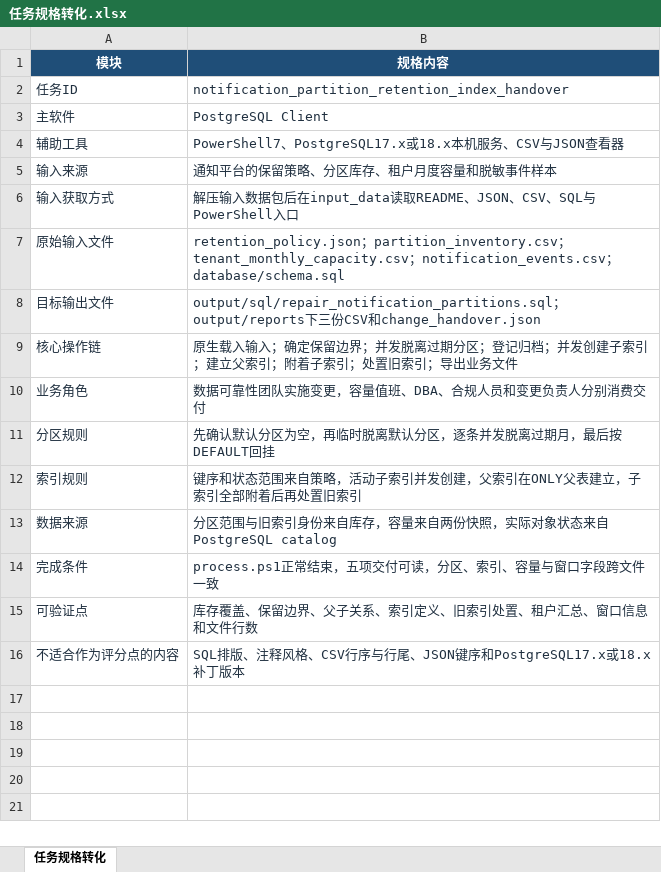
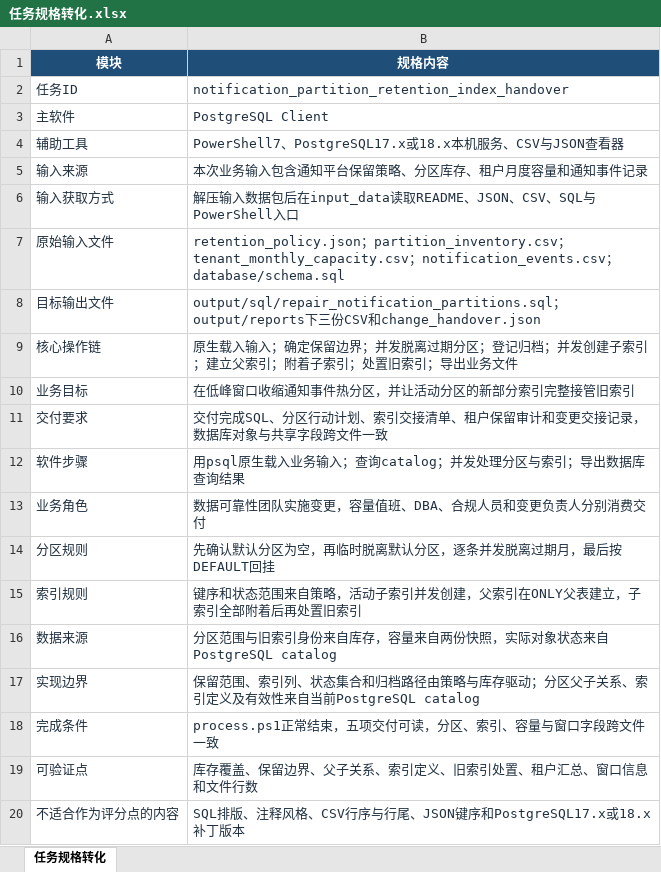
Before and after one commit to CLK123654/ale-q10495-windows-repro, an Excel workbook: 任务规格转化.xlsx, sheet 任务规格转化, drawn as a sheet; values as stored, in another font and other column widths than the file's, no borders; the diff names each change by its address in the sheet, - before the commit and + after, or states it on an @@ line.

Commit message:
Add final Windows PostgreSQL business check

```diff
--- a/任务规格转化.xlsx (sheet 任务规格转化)
+++ b/任务规格转化.xlsx (sheet 任务规格转化)
-B5 (规格内容): 通知平台的保留策略、分区库存、租户月度容量和脱敏事件样本
+B5 (规格内容): 本次业务输入包含通知平台保留策略、分区库存、租户月度容量和通知事件记录
+row 10: 业务目标 | 在低峰窗口收缩通知事件热分区，并让活动分区的新部分索引完整接管旧索引
+row 11: 交付要求 | 交付完成SQL、分区行动计划、索引交接清单、租户保留审计和变更交接记录，数据库对象与共享字段跨文件一致
+row 12: 软件步骤 | 用psql原生载入业务输入；查询catalog；并发处理分区与索引；导出数据库查询结果
+row 17: 实现边界 | 保留范围、索引列、状态集合和归档路径由策略与库存驱动；分区父子关系、索引定义及有效性来自当前PostgreSQL catalog
```
